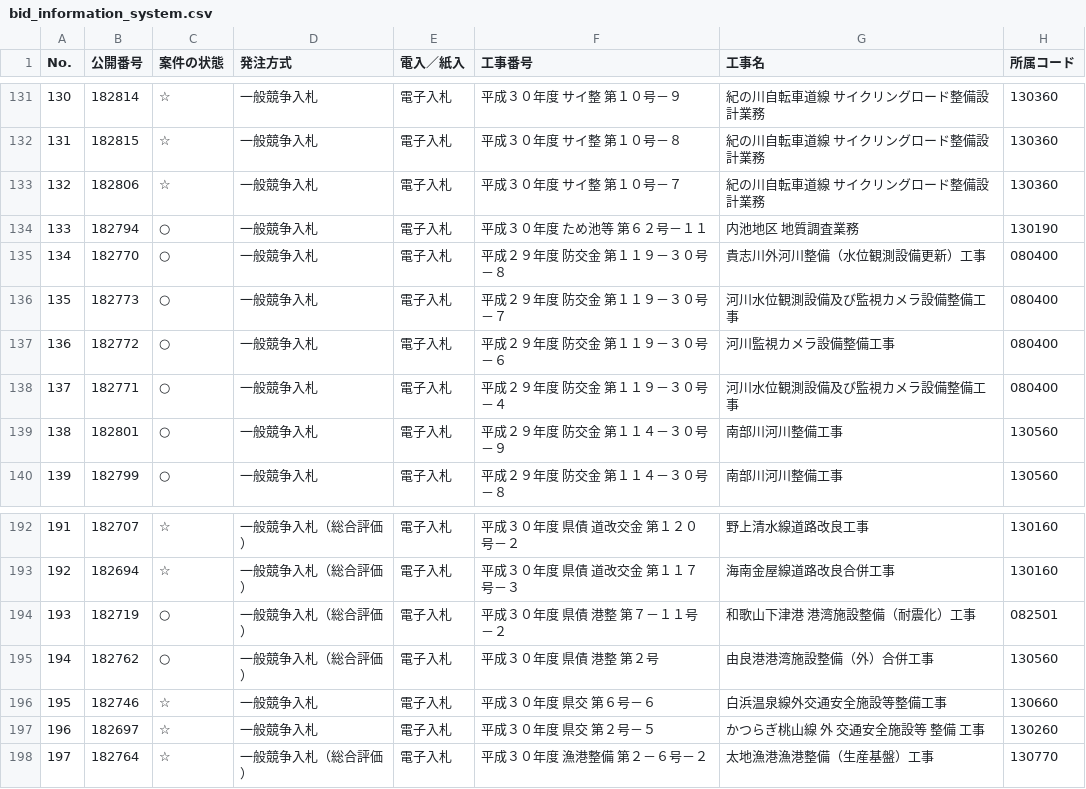
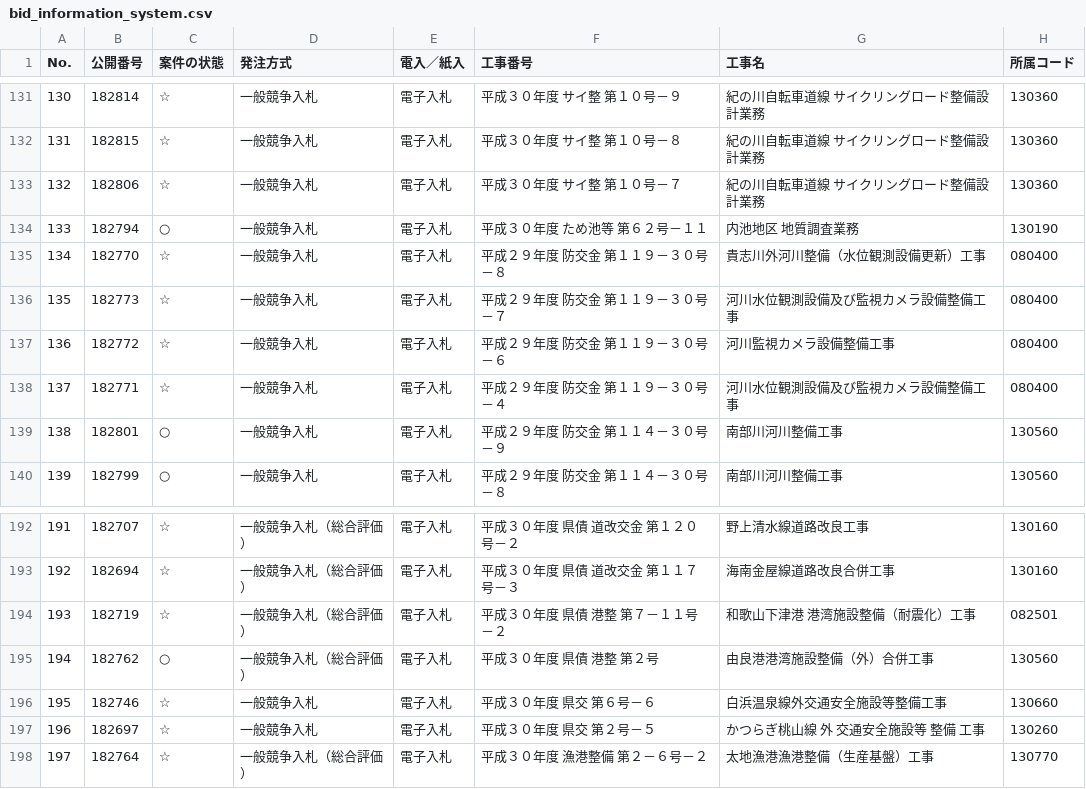
Before and after one commit to wakayama-pref-org/bid_information_system, a CSV file: csv/bid_information_system.csv, drawn as a sheet; only a part is shown, gaps mark what is left out; the diff names each change by its address in the sheet, - before the commit and + after, or states it on an @@ line.

```diff
--- a/csv/bid_information_system.csv
+++ b/csv/bid_information_system.csv
-C135:C138 (案件の状態): ○
+C135:C138 (案件の状態): ☆
-C194 (案件の状態): ○
+C194 (案件の状態): ☆
```
Also changed, not shown: 1 other file.
